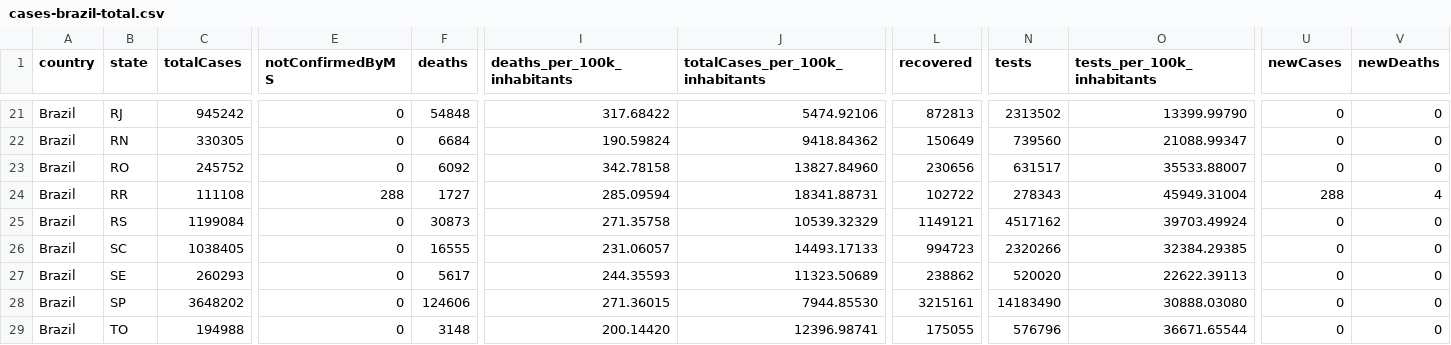
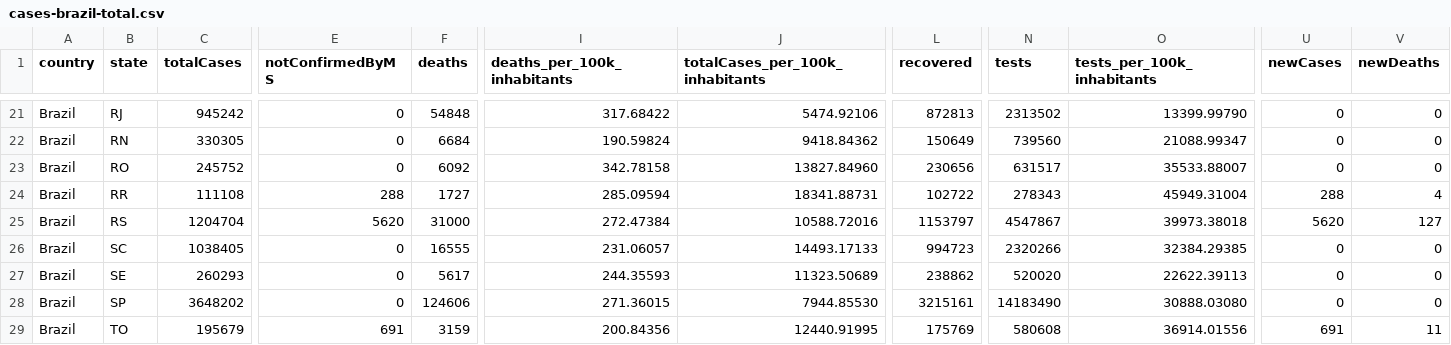
Before and after one commit to araguaci/covid19br, a CSV file: cases-brazil-total.csv, drawn as a sheet; only a part is shown, gaps mark what is left out; the diff covers the shown part only; the diff names each change by its address in the sheet, - before the commit and + after, or states it on an @@ line.

```diff
--- a/cases-brazil-total.csv
+++ b/cases-brazil-total.csv
-C25 (totalCases): 1199084
+C25 (totalCases): 1204704
-E25 (notConfirmedByMS): 0
+E25 (notConfirmedByMS): 5620
-F25 (deaths): 30873
+F25 (deaths): 31000
-I25 (deaths_per_100k_inhabitants): 271.35758
+I25 (deaths_per_100k_inhabitants): 272.47384
-J25 (totalCases_per_100k_inhabitants): 10539.32329
+J25 (totalCases_per_100k_inhabitants): 10588.72016
-L25 (recovered): 1149121
+L25 (recovered): 1153797
-N25 (tests): 4517162
+N25 (tests): 4547867
-O25 (tests_per_100k_inhabitants): 39703.49924
+O25 (tests_per_100k_inhabitants): 39973.38018
-U25 (newCases): 0
+U25 (newCases): 5620
-V25 (newDeaths): 0
+V25 (newDeaths): 127
-C29 (totalCases): 194988
+C29 (totalCases): 195679
-E29 (notConfirmedByMS): 0
+E29 (notConfirmedByMS): 691
-F29 (deaths): 3148
+F29 (deaths): 3159
-I29 (deaths_per_100k_inhabitants): 200.14420
+I29 (deaths_per_100k_inhabitants): 200.84356
-J29 (totalCases_per_100k_inhabitants): 12396.98741
+J29 (totalCases_per_100k_inhabitants): 12440.91995
-L29 (recovered): 175055
+L29 (recovered): 175769
-N29 (tests): 576796
+N29 (tests): 580608
-O29 (tests_per_100k_inhabitants): 36671.65544
+O29 (tests_per_100k_inhabitants): 36914.01556
-U29 (newCases): 0
+U29 (newCases): 691
-V29 (newDeaths): 0
+V29 (newDeaths): 11
```
Also changed, not shown: 40 edited cells elsewhere in this file, _tests_meta.csv, cases-brazil-cities.csv, 5 other files.
